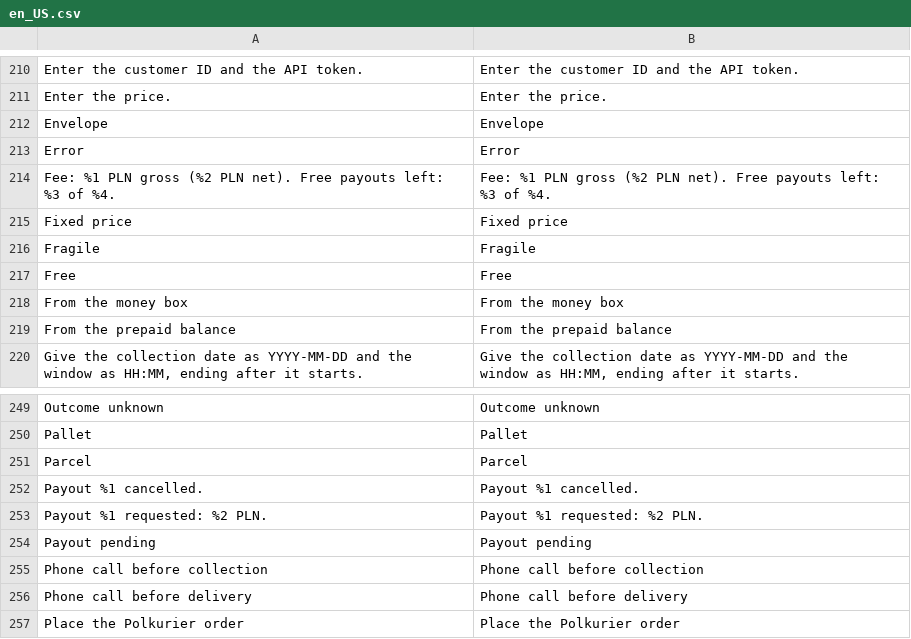
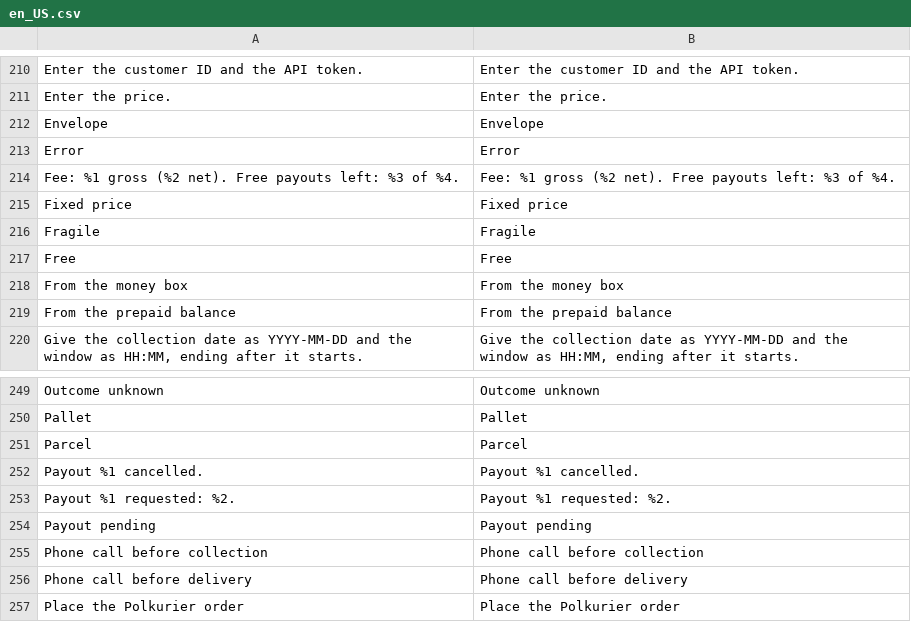
Before and after one commit to Polkurier/magento2-shipping, a CSV file: src/i18n/en_US.csv, drawn as a sheet; only a part is shown, gaps mark what is left out.

```diff
--- a/src/i18n/en_US.csv
+++ b/src/i18n/en_US.csv
@@ -213,3 +213,3 @@
 "Error","Error"
-"Fee: %1 PLN gross (%2 PLN net). Free payouts left: %3 of %4.","Fee: %1 PLN gross (%2 PLN net). Free payouts left: %3 of %4."
+"Fee: %1 gross (%2 net). Free payouts left: %3 of %4.","Fee: %1 gross (%2 net). Free payouts left: %3 of %4."
 "Fixed price","Fixed price"
@@ -252,3 +252,3 @@
 "Payout %1 cancelled.","Payout %1 cancelled."
-"Payout %1 requested: %2 PLN.","Payout %1 requested: %2 PLN."
+"Payout %1 requested: %2.","Payout %1 requested: %2."
 "Payout pending","Payout pending"
```
Also changed, not shown: src/i18n/pl_PL.csv, 51 other files.
